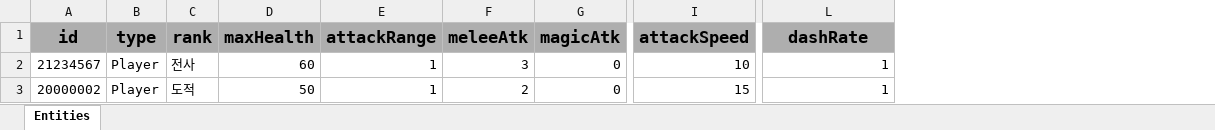
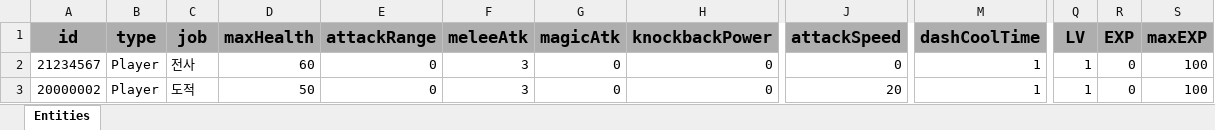
Before and after one commit to GGB97/Sisyphus_Mirror, an Excel workbook: Assets/Excel/Player/PlayerDB_Sheet.xlsx, sheet Entities, drawn as a sheet; only a part is shown, gaps mark what is left out; values as stored, in another font and other column widths than the file's, no borders; addresses are those after the commit; the diff names each change by its address in the sheet, - before the commit and + after, or states it on an @@ line.

```diff
--- a/Assets/Excel/Player/PlayerDB_Sheet.xlsx (sheet Entities)
+++ b/Assets/Excel/Player/PlayerDB_Sheet.xlsx (sheet Entities)
+column H (knockbackPower), rows 2-3: 0 | 0
+column Q (LV), rows 2-3: 1 | 1
+column R (EXP), rows 2-3: 0 | 0
+column S (maxEXP), rows 2-3: 100 | 100
-C1: rank
+C1: job
-M1: dashRate
+M1: dashCoolTime
-E2:E3 (attackRange): 1
+E2:E3 (attackRange): 0
-J2 (attackSpeed): 10
+J2 (attackSpeed): 0
-F3 (meleeAtk): 2
+F3 (meleeAtk): 3
-J3 (attackSpeed): 15
+J3 (attackSpeed): 20
```
Also changed, not shown: 45 other files.
